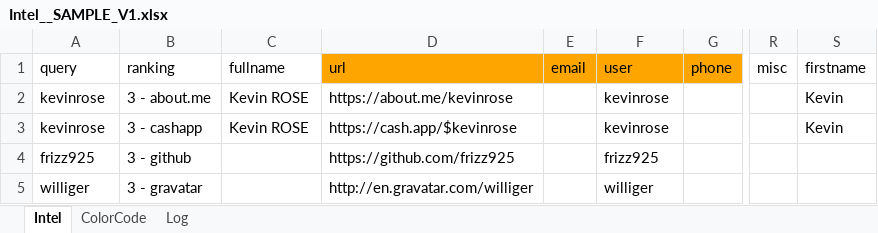
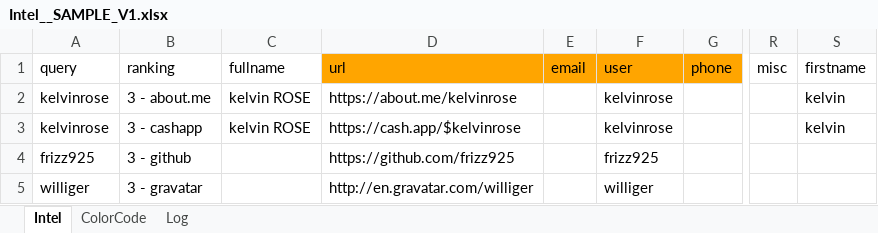
Before and after one commit to LincolnLandForensics/HodgePodge, an Excel workbook: IdentityHunt/Intel__SAMPLE_V1.xlsx, sheet Intel, drawn as a sheet; only a part is shown, gaps mark what is left out; values as stored, in another font and other column widths than the file's, no borders; the diff covers the shown part only; the diff names each change by its address in the sheet, - before the commit and + after, or states it on an @@ line.

```diff
--- a/IdentityHunt/Intel__SAMPLE_V1.xlsx (sheet Intel)
+++ b/IdentityHunt/Intel__SAMPLE_V1.xlsx (sheet Intel)
-A2:A3: kevinrose
+A2:A3: kelvinrose
-C2:C3: Kevin ROSE
+C2:C3: kelvin ROSE
-D2: https://about.me/kevinrose
+D2: https://about.me/kelvinrose
-F2:F3: kevinrose
+F2:F3: kelvinrose
-S2:S3: Kevin
+S2:S3: kelvin
-D3: https://cash.app/$kevinrose
+D3: https://cash.app/$kelvinrose
```
Also changed, not shown: 58 added rows, 5 removed rows and 155 edited cells elsewhere in this sheet, 1 other file.
